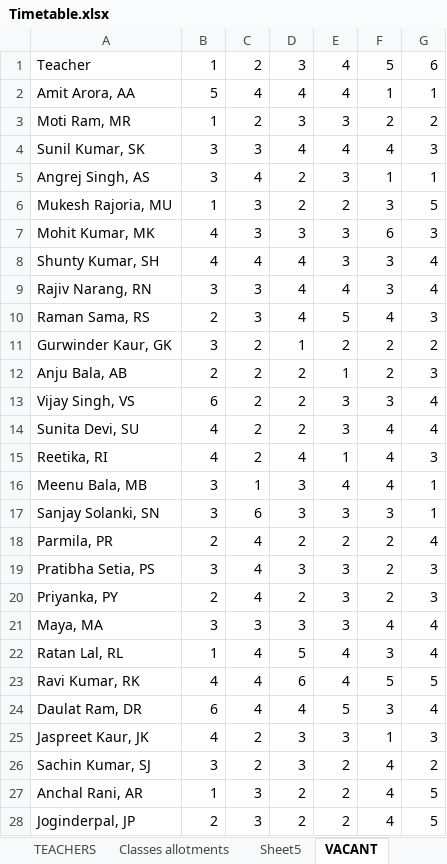
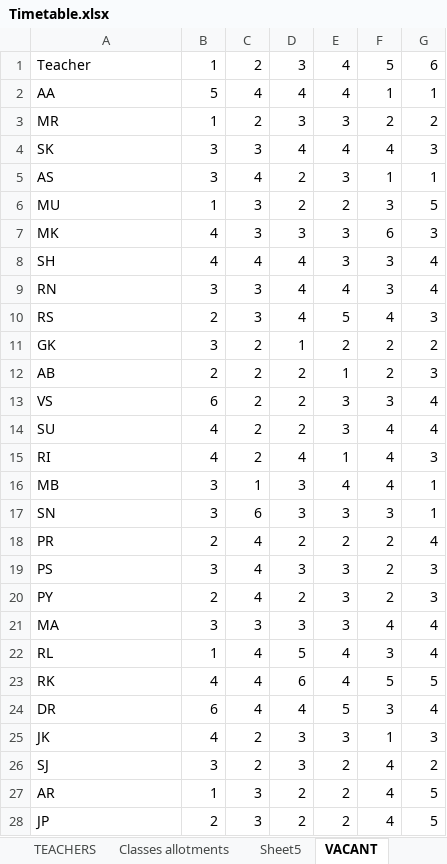
Before and after one commit to sangwal/twig, an Excel workbook: Timetable.xlsx, sheet VACANT, drawn as a sheet; values as stored, in another font and other column widths than the file's, no borders; the diff names each change by its address in the sheet, - before the commit and + after, or states it on an @@ line.

```diff
--- a/Timetable.xlsx (sheet VACANT)
+++ b/Timetable.xlsx (sheet VACANT)
-A2: Amit Arora, AA
+A2: AA
-A3: Moti Ram, MR
+A3: MR
-A4: Sunil Kumar, SK
+A4: SK
-A5: Angrej Singh, AS
+A5: AS
-A6: Mukesh Rajoria, MU
+A6: MU
-A7: Mohit Kumar, MK
+A7: MK
-A8: Shunty Kumar, SH
+A8: SH
-A9: Rajiv Narang, RN
+A9: RN
-A10: Raman Sama, RS
+A10: RS
-A11: Gurwinder Kaur, GK
+A11: GK
-A12: Anju Bala, AB
+A12: AB
-A13: Vijay Singh, VS
+A13: VS
-A14: Sunita Devi, SU
+A14: SU
-A15: Reetika, RI
+A15: RI
-A16: Meenu Bala, MB
+A16: MB
-A17: Sanjay Solanki, SN
+A17: SN
-A18: Parmila, PR
+A18: PR
-A19: Pratibha Setia, PS
+A19: PS
-A20: Priyanka, PY
+A20: PY
-A21: Maya, MA
+A21: MA
-A22: Ratan Lal, RL
+A22: RL
-A23: Ravi Kumar, RK
+A23: RK
-A24: Daulat Ram, DR
+A24: DR
-A25: Jaspreet Kaur, JK
+A25: JK
-A26: Sachin Kumar, SJ
+A26: SJ
-A27: Anchal Rani, AR
+A27: AR
-A28: Joginderpal, JP
+A28: JP
```
Also changed, not shown: sheet TEACHERWISE, sheet CLASSWISE, charts or pictures, 1 other file.
